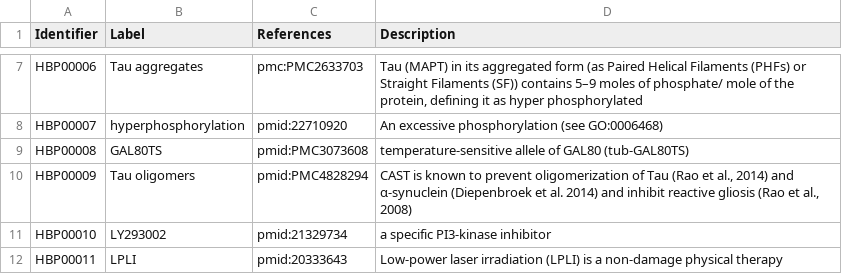
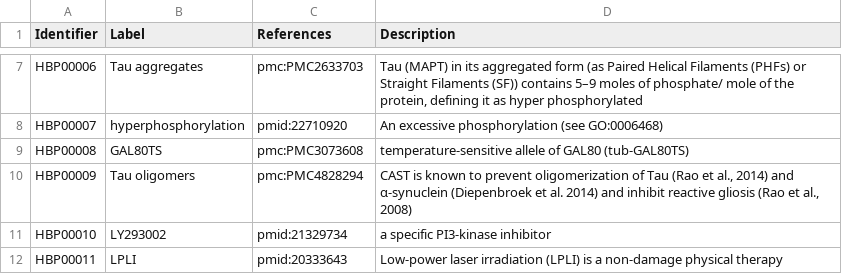
Before and after one commit to pharmacome/conso, a TSV file: terms.tsv, drawn as a sheet; only a part is shown, gaps mark what is left out.

Commit message:
Fix PMC identifiers

```diff
--- a/terms.tsv
+++ b/terms.tsv
@@ -8,4 +8,4 @@ HBP00006	Tau aggregates	pmc:PMC2633703	Tau (MAPT) in its aggregated form (as Pai
 HBP00007	hyperphosphorylation	pmid:22710920	An excessive phosphorylation (see GO:0006468)
-HBP00008	GAL80TS	pmid:PMC3073608	temperature-sensitive allele of GAL80 (tub-GAL80TS)
-HBP00009	Tau oligomers	pmid:PMC4828294	CAST is known to prevent oligomerization of Tau (Rao et al., 2014) and α-synuclein (Diepenbroek et al. 2014) and inhibit reactive gliosis (Rao et al., 2008)
+HBP00008	GAL80TS	pmc:PMC3073608	temperature-sensitive allele of GAL80 (tub-GAL80TS)
+HBP00009	Tau oligomers	pmc:PMC4828294	CAST is known to prevent oligomerization of Tau (Rao et al., 2014) and α-synuclein (Diepenbroek et al. 2014) and inhibit reactive gliosis (Rao et al., 2008)
 HBP00010	LY293002	pmid:21329734	a specific PI3-kinase inhibitor
```
